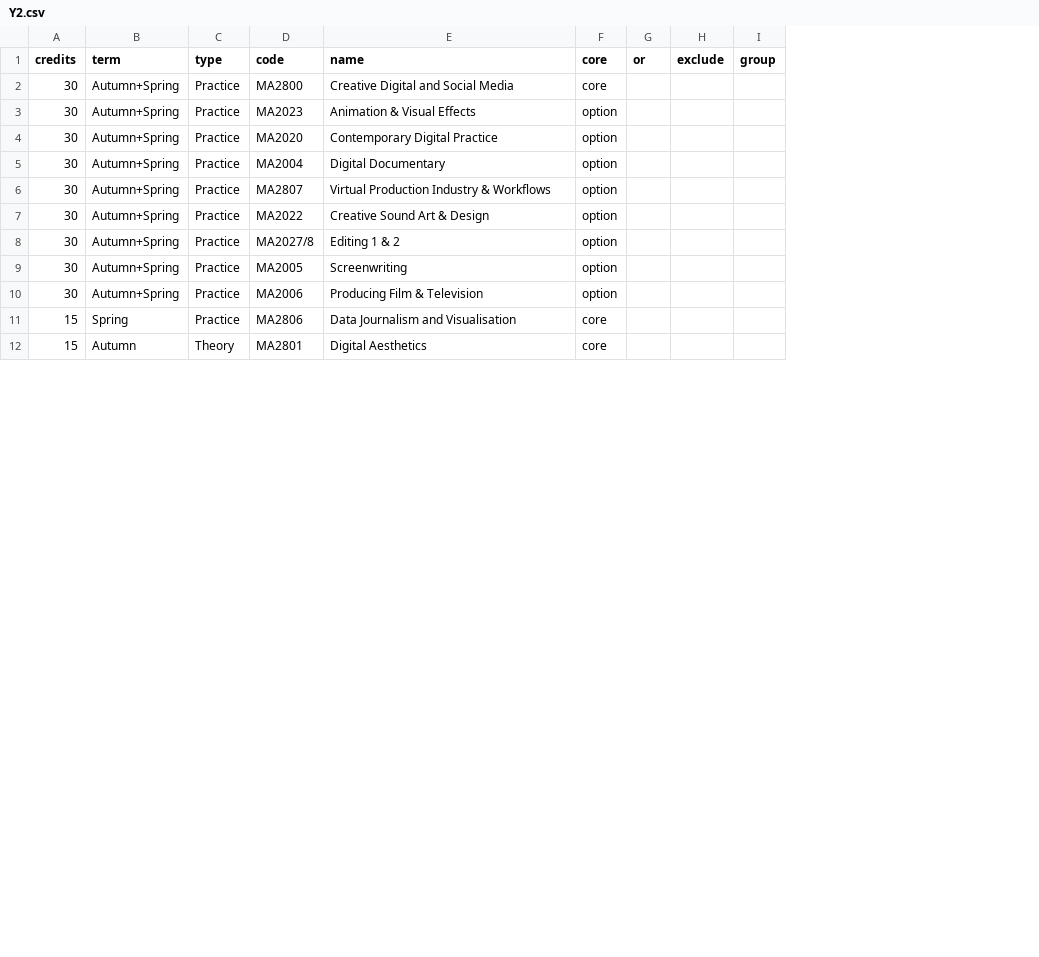
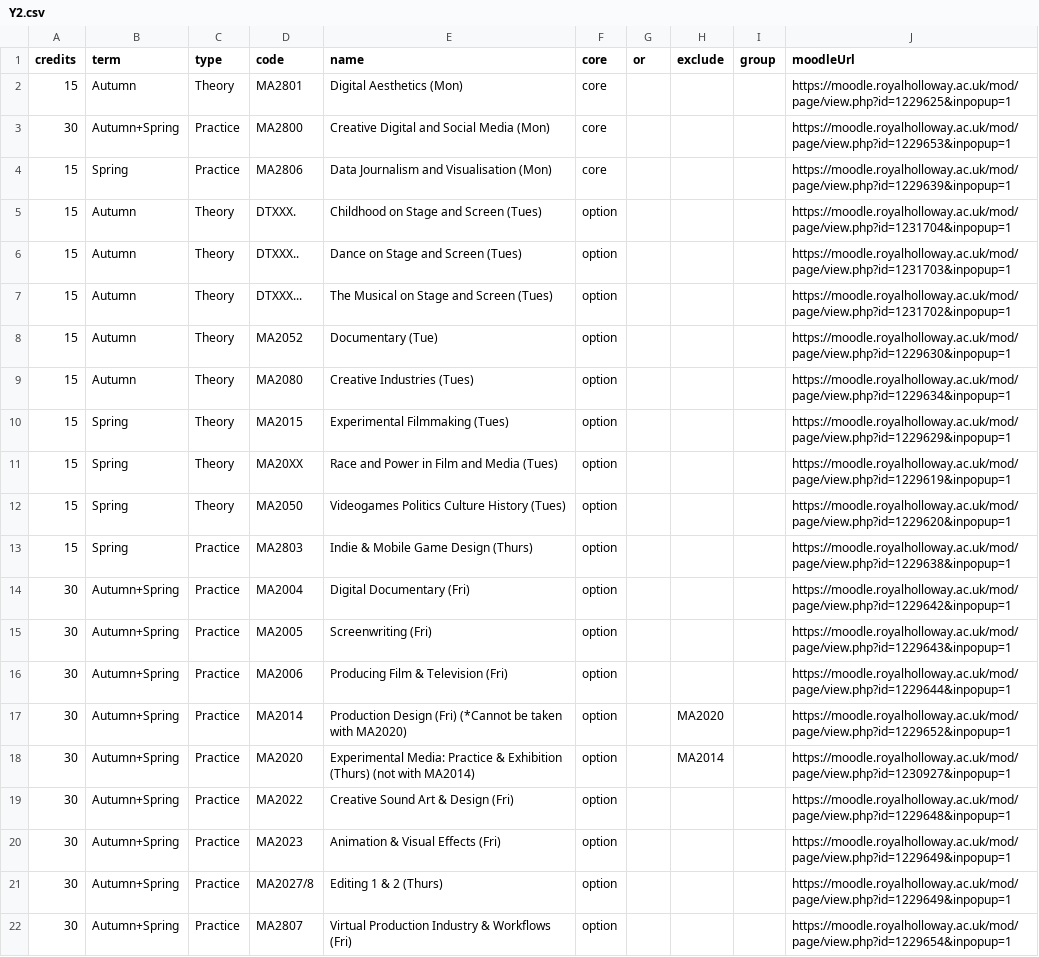
Before and after one commit to anthillsocial/MediaArtsModuleSelector, a CSV file: DMCT/Y2.csv, drawn as a sheet; only a part is shown; removed rows and columns are numbered as before the commit, all else as after; the diff covers the shown part only; the diff names each change by its address in the sheet, - before the commit and + after, or states it on an @@ line.

```diff
--- a/DMCT/Y2.csv
+++ b/DMCT/Y2.csv
+column J (moodleUrl), row 3: https://moodle.royalholloway.ac.uk/mod/page/view.php?id=1229653&inpopup=1; rows 14-17: https://moodle.royalholloway.ac.uk/mod/page/view.php?id=1229642&inpopup=1 | https://moodle.royalholloway.ac.uk/mod/page/view.php?id=1229643&inpopup=1 | https://moodle.royalholloway.ac.uk/mod/page/view.php?id=1229644&inpopup=1 | https://moodle.royalholloway.ac.uk/mod/page/view.php?id=1229652&inpopup=1; rows 19-22: https://moodle.royalholloway.ac.uk/mod/page/view.php?id=1229648&inpopup=1 | https://moodle.royalholloway.ac.uk/mod/page/view.php?id=1229649&inpopup=1 | https://moodle.royalholloway.ac.uk/mod/page/view.php?id=1229649&inpopup=1 | https://moodle.royalholloway.ac.uk/mod/page/view.php?id=1229654&inpopup=1
+row 2: 15 | Autumn | Theory | MA2801 | Digital Aesthetics (Mon) | core |  |  |  | https://moodle.royalholloway.ac.uk/mod/page/view.php?id=1229625&inpopup=1
-E3 (name): Creative Digital and Social Media
+E3 (name): Creative Digital and Social Media (Mon)
+row 4: 15 | Spring | Practice | MA2806 | Data Journalism and Visualisation (Mon) | core |  |  |  | https://moodle.royalholloway.ac.uk/mod/page/view.php?id=1229639&inpopup=1
+row 5: 15 | Autumn | Theory | DTXXX. | Childhood on Stage and Screen (Tues) | option |  |  |  | https://moodle.royalholloway.ac.uk/mod/page/view.php?id=1231704&inpopup=1
+row 6: 15 | Autumn | Theory | DTXXX.. | Dance on Stage and Screen (Tues) | option |  |  |  | https://moodle.royalholloway.ac.uk/mod/page/view.php?id=1231703&inpopup=1
+row 7: 15 | Autumn | Theory | DTXXX... | The Musical on Stage and Screen (Tues) | option |  |  |  | https://moodle.royalholloway.ac.uk/mod/page/view.php?id=1231702&inpopup=1
+row 8: 15 | Autumn | Theory | MA2052 | Documentary (Tue) | option |  |  |  | https://moodle.royalholloway.ac.uk/mod/page/view.php?id=1229630&inpopup=1
+row 9: 15 | Autumn | Theory | MA2080 | Creative Industries (Tues) | option |  |  |  | https://moodle.royalholloway.ac.uk/mod/page/view.php?id=1229634&inpopup=1
+row 10: 15 | Spring | Theory | MA2015 | Experimental Filmmaking (Tues) | option |  |  |  | https://moodle.royalholloway.ac.uk/mod/page/view.php?id=1229629&inpopup=1
+row 11: 15 | Spring | Theory | MA20XX | Race and Power in Film and Media (Tues) | option |  |  |  | https://moodle.royalholloway.ac.uk/mod/page/view.php?id=1229619&inpopup=1
+row 12: 15 | Spring | Theory | MA2050 | Videogames Politics Culture History (Tues) | option |  |  |  | https://moodle.royalholloway.ac.uk/mod/page/view.php?id=1229620&inpopup=1
+row 13: 15 | Spring | Practice | MA2803 | Indie & Mobile Game Design (Thurs) | option |  |  |  | https://moodle.royalholloway.ac.uk/mod/page/view.php?id=1229638&inpopup=1
-D14 (code): MA2023
+D14 (code): MA2004
-E14 (name): Animation & Visual Effects
+E14 (name): Digital Documentary (Fri)
-D15 (code): MA2020
+D15 (code): MA2005
-E15 (name): Contemporary Digital Practice
+E15 (name): Screenwriting (Fri)
-D16 (code): MA2004
+D16 (code): MA2006
-E16 (name): Digital Documentary
+E16 (name): Producing Film & Television (Fri)
-D17 (code): MA2807
+D17 (code): MA2014
-E17 (name): Virtual Production Industry & Workflows
+E17 (name): Production Design (Fri) (*Cannot be taken with MA2020)
-H17 (exclude): (empty)
+H17 (exclude): MA2020
+row 18: 30 | Autumn+Spring | Practice | MA2020 | Experimental Media: Practice & Exhibition (Thurs) (not with MA2014) | option |  | MA2014 |  | https://moodle.royalholloway.ac.uk/mod/page/view.php?id=1230927&inpopup=1
-E19 (name): Creative Sound Art & Design
+E19 (name): Creative Sound Art & Design (Fri)
-D20 (code): MA2027/8
+D20 (code): MA2023
-E20 (name): Editing 1 & 2
+E20 (name): Animation & Visual Effects (Fri)
-D21 (code): MA2005
+D21 (code): MA2027/8
-E21 (name): Screenwriting
+E21 (name): Editing 1 & 2 (Thurs)
-D22 (code): MA2006
+D22 (code): MA2807
-E22 (name): Producing Film & Television
+E22 (name): Virtual Production Industry & Workflows (Fri)
-row 11: 15 | Spring | Practice | MA2806 | Data Journalism and Visualisation | core
-row 12: 15 | Autumn | Theory | MA2801 | Digital Aesthetics | core
```
Also changed, not shown: 9 removed rows elsewhere in this file, DMCT/Y1.csv, DMCT/Y3.csv, 11 other files.
